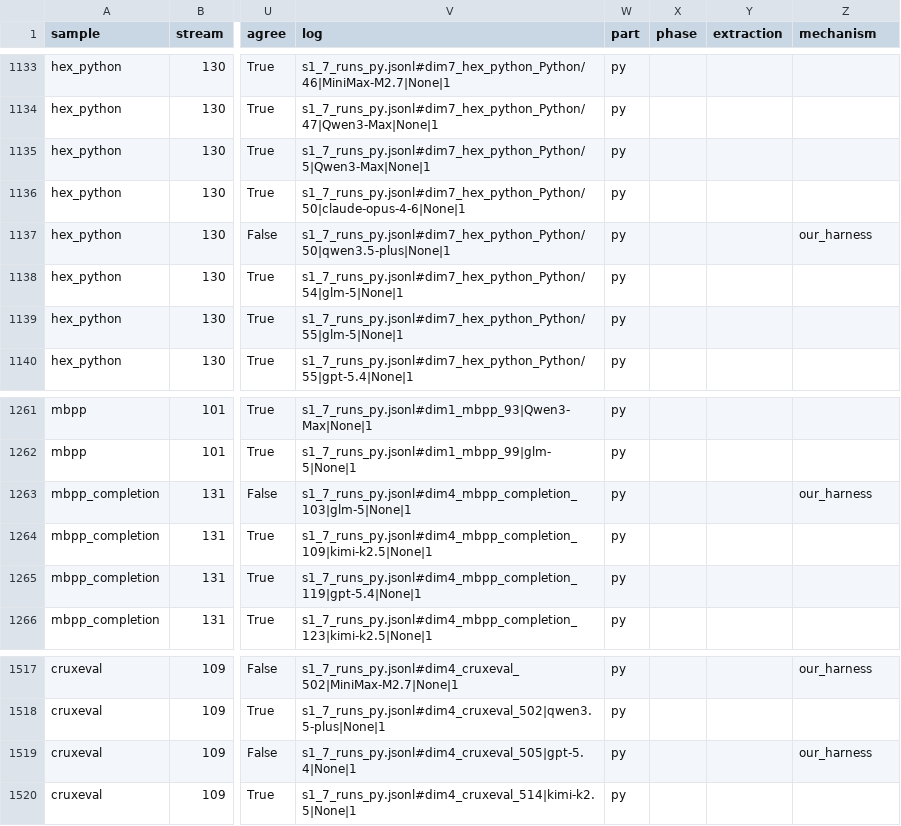
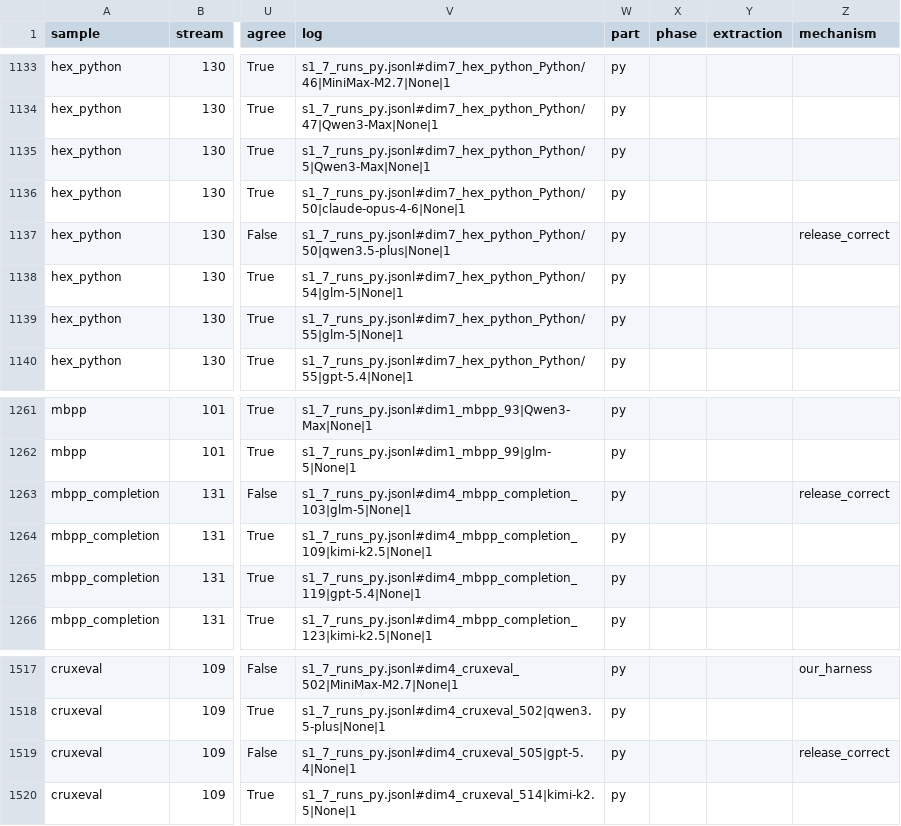
Before and after one commit to venu284/LLM_Comparison, a CSV file: router/experiments/out/s1_7_mechanisms_2a.csv, drawn as a sheet; only a part is shown, gaps mark what is left out; the diff names each change by its address in the sheet, - before the commit and + after, or states it on an @@ line.

```diff
--- a/router/experiments/out/s1_7_mechanisms_2a.csv
+++ b/router/experiments/out/s1_7_mechanisms_2a.csv
-Z1137 (mechanism): our_harness
+Z1137 (mechanism): release_correct
-Z1263 (mechanism): our_harness
+Z1263 (mechanism): release_correct
-Z1519 (mechanism): our_harness
+Z1519 (mechanism): release_correct
```
Also changed, not shown: router/experiments/out/s1_7_d_reassignments.csv, router/experiments/out/s1_7_interim_2a.csv, 2 other files.
